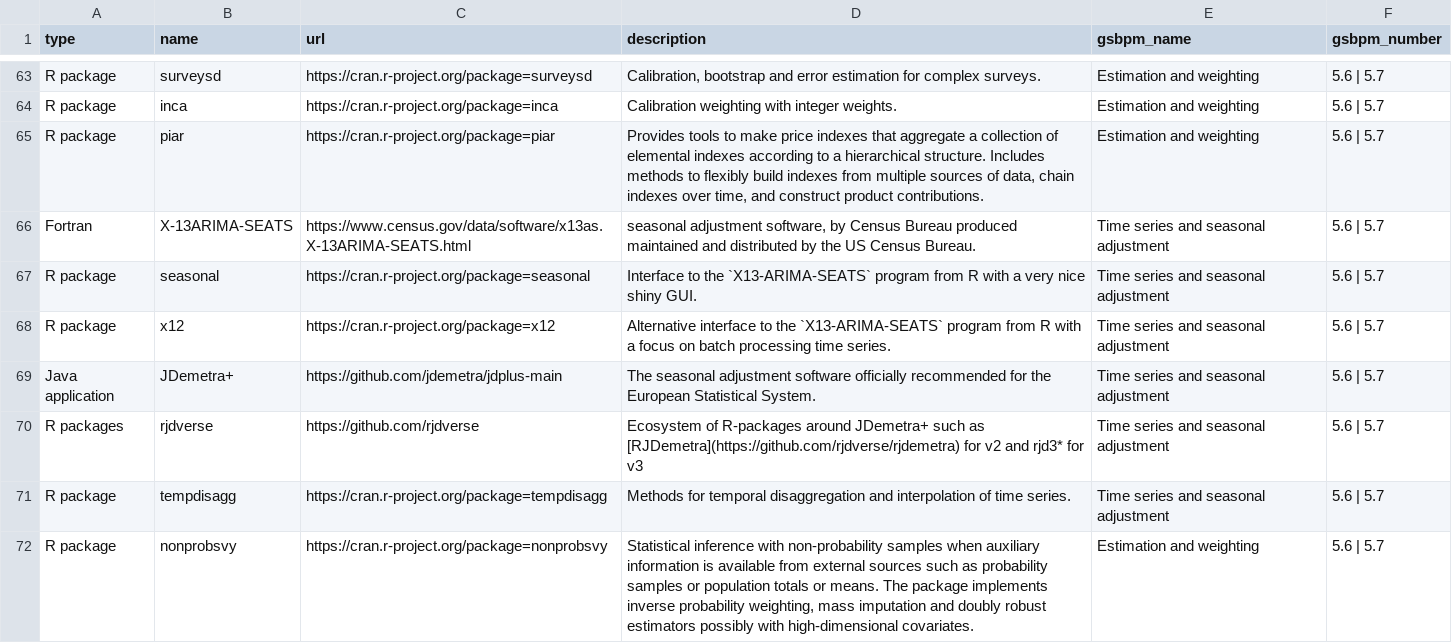
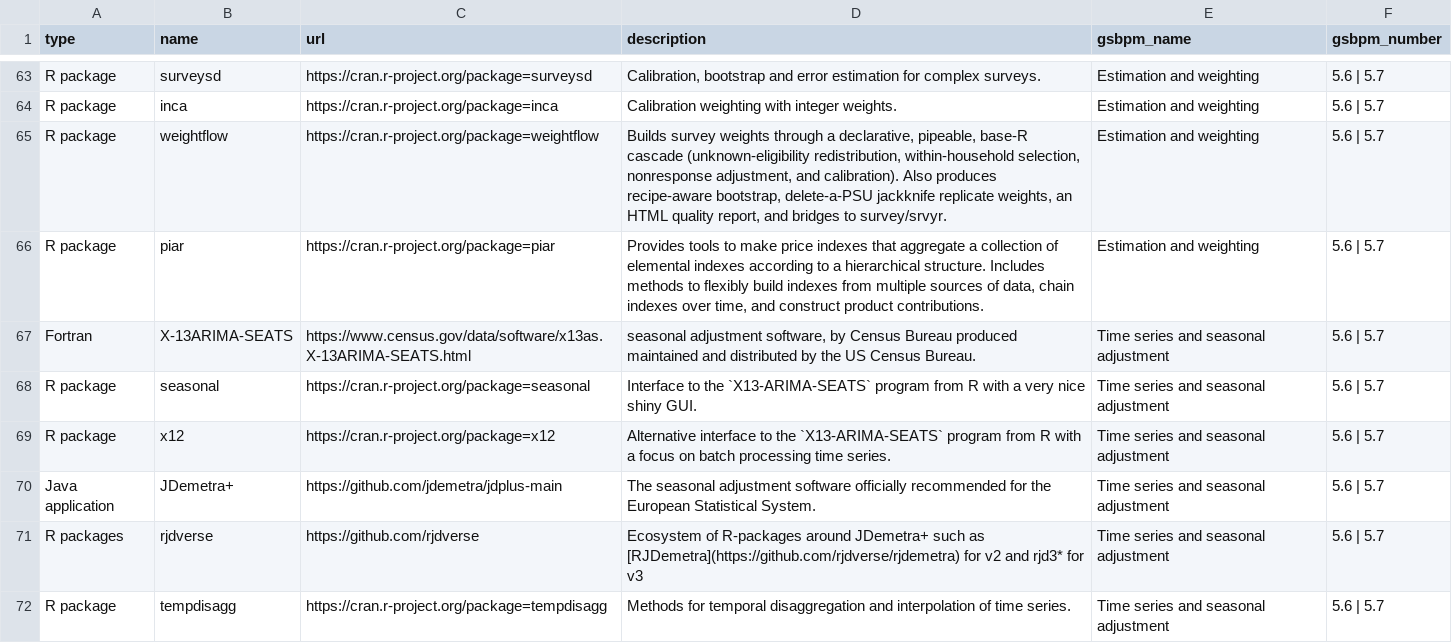
Before and after one commit to SNStatComp/awesome-official-statistics-software, a CSV file: data/software.csv, drawn as a sheet; only a part is shown, gaps mark what is left out; the shorter side is filled out with more unchanged rows; the diff names each change by its address in the sheet, - before the commit and + after, or states it on an @@ line.

```diff
--- a/data/software.csv
+++ b/data/software.csv
+row 65: R package | weightflow | https://cran.r-project.org/package=weightflow | Builds survey weights through a declarative, pipeable, base-R cascade (unknown-eligibility redistribution, within-household selection, nonresponse adjustment, and calibration). Also produces recipe-aware bootstrap, delete-a-PSU jackknife replicate weights, an HTML quality report, and bridges to survey/srvyr. | Estimation and weighting | 5.6 | 5.7
```
Also changed, not shown: 46 other files.
